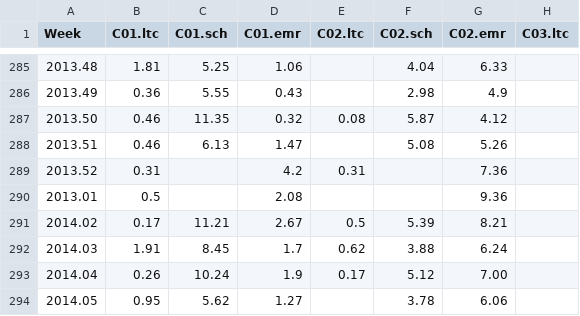
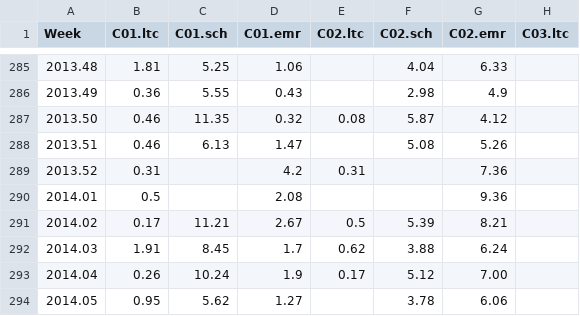
Before and after one commit to max-orhai/ppaml-cp7, a CSV file: data/NJ-flu.csv, drawn as a sheet; only a part is shown, gaps mark what is left out; the diff names each change by its address in the sheet, - before the commit and + after, or states it on an @@ line.

Commit message:
check for duplicate weeks, fix one in NJ-flu

```diff
--- a/data/NJ-flu.csv
+++ b/data/NJ-flu.csv
-A290 (Week): 2013.01
+A290 (Week): 2014.01
```
Also changed, not shown: 1 other file.
